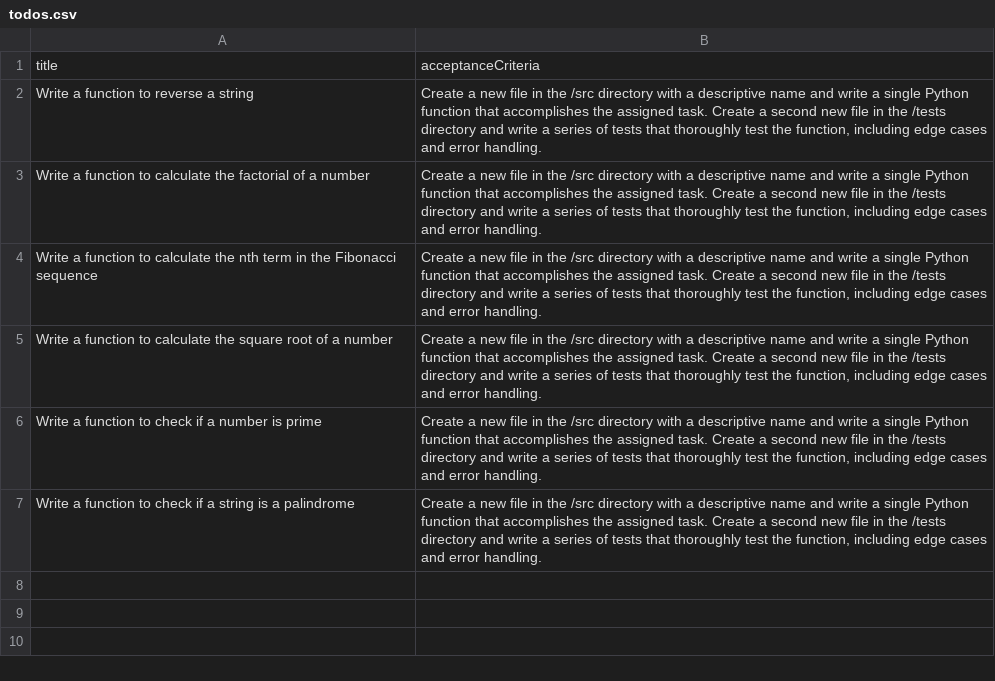
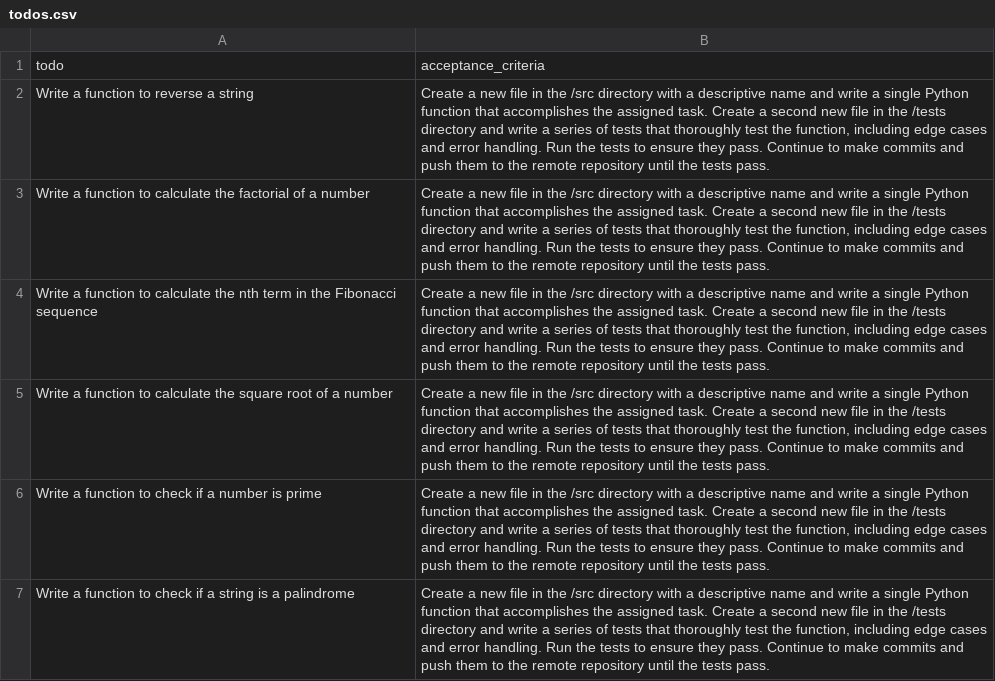
Before and after one commit to koii-network/builder-247, a CSV file: planner/src/data/todos.csv, drawn as a sheet.

Commit message:
update todos

```diff
--- a/planner/src/data/todos.csv
+++ b/planner/src/data/todos.csv
@@ -1,7 +1,7 @@
-title,acceptanceCriteria
-"Write a function to reverse a string","Create a new file in the /src directory with a descriptive name and write a single Python function that accomplishes the assigned task. Create a second new file in the /tests directory and write a series of tests that thoroughly test the function, including edge cases and error handling."
-"Write a function to calculate the factorial of a number","Create a new file in the /src directory with a descriptive name and write a single Python function that accomplishes the assigned task. Create a second new file in the /tests directory and write a series of tests that thoroughly test the function, including edge cases and error handling."
-"Write a function to calculate the nth term in the Fibonacci sequence","Create a new file in the /src directory with a descriptive name and write a single Python function that accomplishes the assigned task. Create a second new file in the /tests directory and write a series of tests that thoroughly test the function, including edge cases and error handling."
-"Write a function to calculate the square root of a number","Create a new file in the /src directory with a descriptive name and write a single Python function that accomplishes the assigned task. Create a second new file in the /tests directory and write a series of tests that thoroughly test the function, including edge cases and error handling."
-"Write a function to check if a number is prime","Create a new file in the /src directory with a descriptive name and write a single Python function that accomplishes the assigned task. Create a second new file in the /tests directory and write a series of tests that thoroughly test the function, including edge cases and error handling."
-"Write a function to check if a string is a palindrome","Create a new file in the /src directory with a descriptive name and write a single Python function that accomplishes the assigned task. Create a second new file in the /tests directory and write a series of tests that thoroughly test the function, including edge cases and error handling."
+todo,acceptance_criteria
+"Write a function to reverse a string","Create a new file in the /src directory with a descriptive name and write a single Python function that accomplishes the assigned task. Create a second new file in the /tests directory and write a series of tests that thoroughly test the function, including edge cases and error handling. Run the tests to ensure they pass. Continue to make commits and push them to the remote repository until the tests pass."
+"Write a function to calculate the factorial of a number","Create a new file in the /src directory with a descriptive name and write a single Python function that accomplishes the assigned task. Create a second new file in the /tests directory and write a series of tests that thoroughly test the function, including edge cases and error handling. Run the tests to ensure they pass. Continue to make commits and push them to the remote repository until the tests pass."
+"Write a function to calculate the nth term in the Fibonacci sequence","Create a new file in the /src directory with a descriptive name and write a single Python function that accomplishes the assigned task. Create a second new file in the /tests directory and write a series of tests that thoroughly test the function, including edge cases and error handling. Run the tests to ensure they pass. Continue to make commits and push them to the remote repository until the tests pass."
+"Write a function to calculate the square root of a number","Create a new file in the /src directory with a descriptive name and write a single Python function that accomplishes the assigned task. Create a second new file in the /tests directory and write a series of tests that thoroughly test the function, including edge cases and error handling. Run the tests to ensure they pass. Continue to make commits and push them to the remote repository until the tests pass."
+"Write a function to check if a number is prime","Create a new file in the /src directory with a descriptive name and write a single Python function that accomplishes the assigned task. Create a second new file in the /tests directory and write a series of tests that thoroughly test the function, including edge cases and error handling. Run the tests to ensure they pass. Continue to make commits and push them to the remote repository until the tests pass."
+"Write a function to check if a string is a palindrome","Create a new file in the /src directory with a descriptive name and write a single Python function that accomplishes the assigned task. Create a second new file in the /tests directory and write a series of tests that thoroughly test the function, including edge cases and error handling. Run the tests to ensure they pass. Continue to make commits and push them to the remote repository until the tests pass."
```
